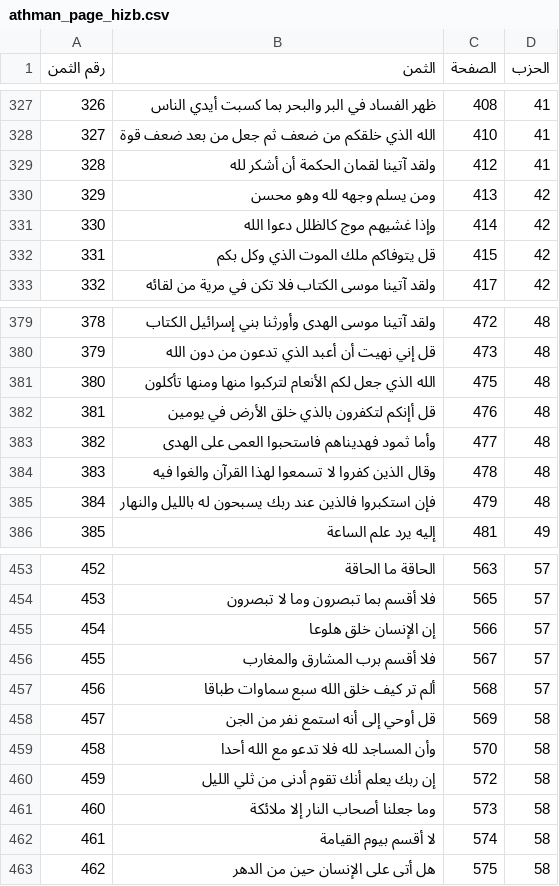
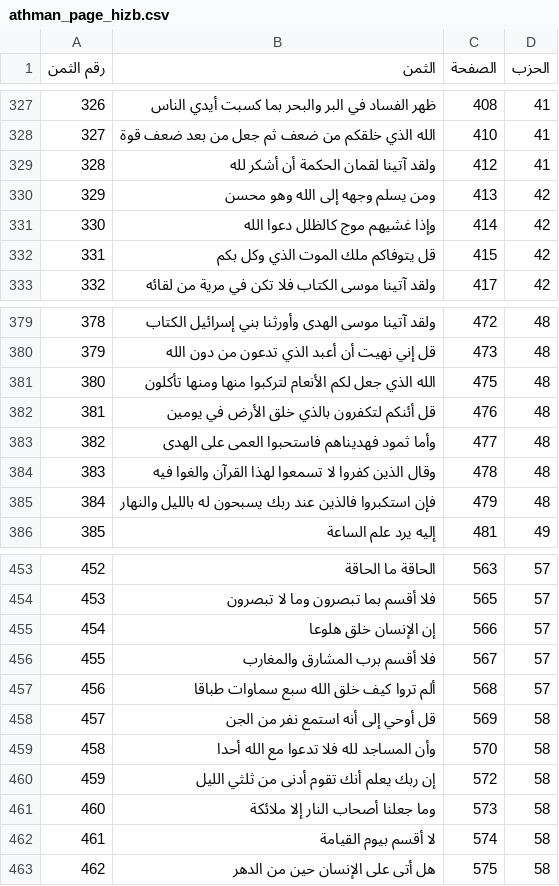
Before and after one commit to abdumka/quran-app, a CSV file: assets/data/athman_page_hizb.csv, drawn as a sheet; only a part is shown, gaps mark what is left out.

```diff
--- a/assets/data/athman_page_hizb.csv
+++ b/assets/data/athman_page_hizb.csv
@@ -329,3 +329,3 @@
 328,ولقد آتينا لقمان الحكمة أن أشكر لله,412,41
-329,ومن يسلم وجهه لله وهو محسن,413,42
+329,ومن يسلم وجهه إلى الله وهو محسن,413,42
 330,وإذا غشيهم موج كالظلل دعوا الله,414,42
@@ -381,3 +381,3 @@
 380,الله الذي جعل لكم الأنعام لتركبوا منها ومنها تأكلون,475,48
-381,قل أإنكم لتكفرون بالذي خلق الأرض في يومين,476,48
+381,قل أئنكم لتكفرون بالذي خلق الأرض في يومين,476,48
 382,وأما ثمود فهديناهم فاستحبوا العمى على الهدى,477,48
@@ -456,6 +456,6 @@
 455,فلا أقسم برب المشارق والمغارب,567,57
-456,ألم تر كيف خلق الله سبع سماوات طباقا,568,57
+456,ألم تروا كيف خلق الله سبع سماوات طباقا,568,57
 457,قل أوحي إلى أنه استمع نفر من الجن,569,58
-458,وأن المساجد لله فلا تدعو مع الله أحدا,570,58
-459,إن ربك يعلم أنك تقوم أدنى من ثلي الليل,572,58
+458,وأن المساجد لله فلا تدعوا مع الله أحدا,570,58
+459,إن ربك يعلم أنك تقوم أدنى من ثلثي الليل,572,58
 460,وما جعلنا أصحاب النار إلا ملائكة,573,58
```
Also changed, not shown: 21 other files.
